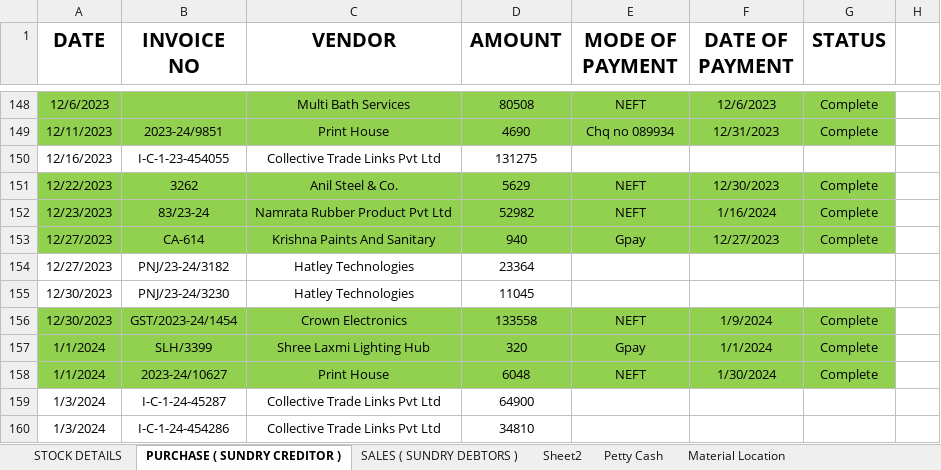
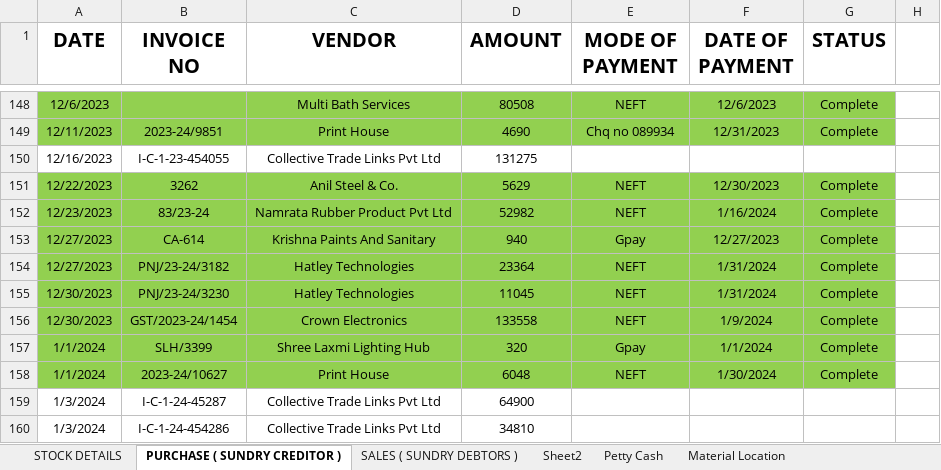
Before and after one commit to JPTechatronics/J-P-Techatronics-2023-2024, an Excel workbook: Stock.xlsx, sheet PURCHASE ( SUNDRY CREDITOR ), drawn as a sheet; only a part is shown, gaps mark what is left out; values as stored, in another font and other column widths than the file's, no borders; the diff names each change by its address in the sheet, - before the commit and + after, or states it on an @@ line.

```diff
--- a/Stock.xlsx (sheet PURCHASE ( SUNDRY CREDITOR ))
+++ b/Stock.xlsx (sheet PURCHASE ( SUNDRY CREDITOR ))
-A154:G155 fill: none
+A154:G155 fill: #92D050
-E154:E155 (MODE OF PAYMENT): (empty)
+E154:E155 (MODE OF PAYMENT): NEFT
-F154:F155 (DATE OF PAYMENT): (empty)
+F154:F155 (DATE OF PAYMENT): 1/31/2024
-G154:G155 (STATUS): (empty)
+G154:G155 (STATUS): Complete
```
Also changed, not shown: sheet Petty Cash, formulas that keep their value, Attendance.xlsx, Outstandings.xlsx, 1 other file.
